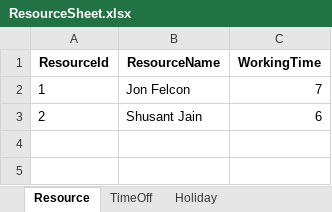
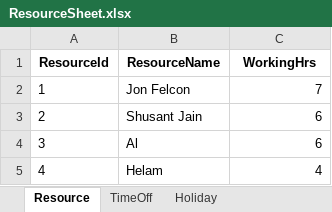
Before and after one commit to sachinsonipa/resource_scheduler, an Excel workbook: data/ResourceSheet.xlsx, sheet Resource, drawn as a sheet; values as stored, in another font and other column widths than the file's, no borders; the diff names each change by its address in the sheet, - before the commit and + after, or states it on an @@ line.

```diff
--- a/data/ResourceSheet.xlsx (sheet Resource)
+++ b/data/ResourceSheet.xlsx (sheet Resource)
-C1: WorkingTime
+C1: WorkingHrs
+row 4: 3 | Al | 6
+row 5: 4 | Helam | 4
```
Also changed, not shown: sheet TimeOff, sheet Holiday, 4 other files.
